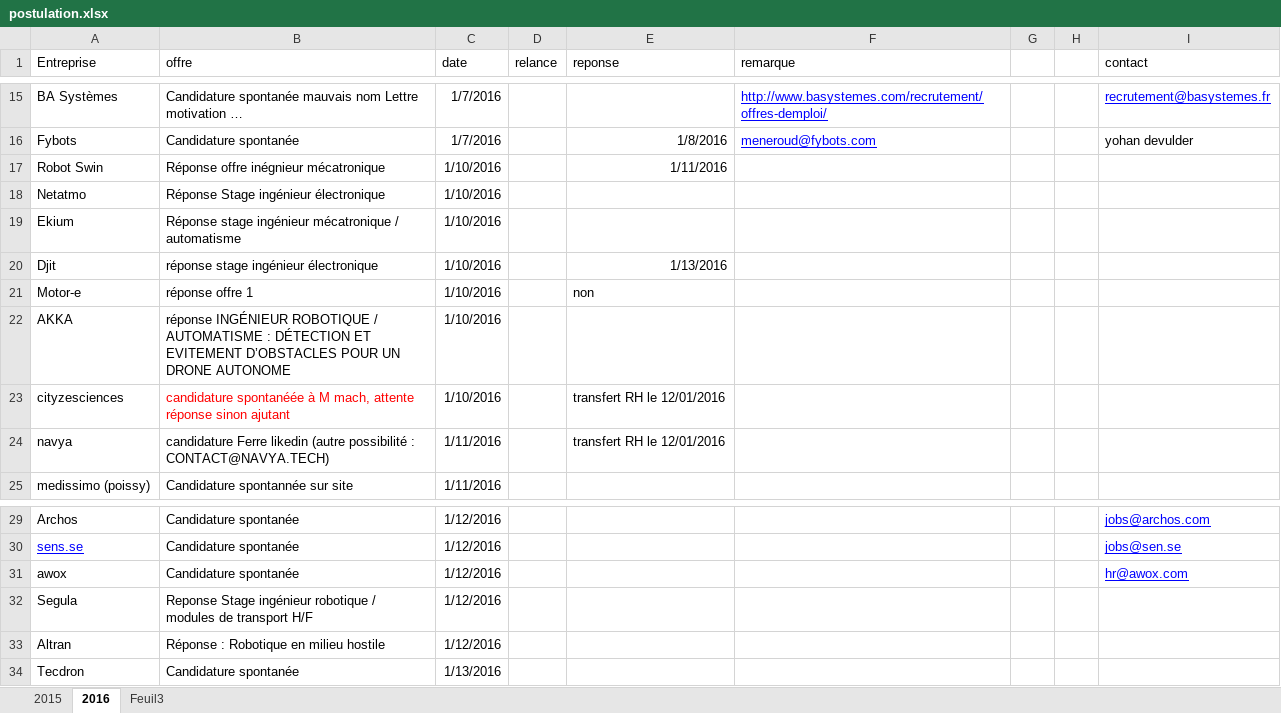
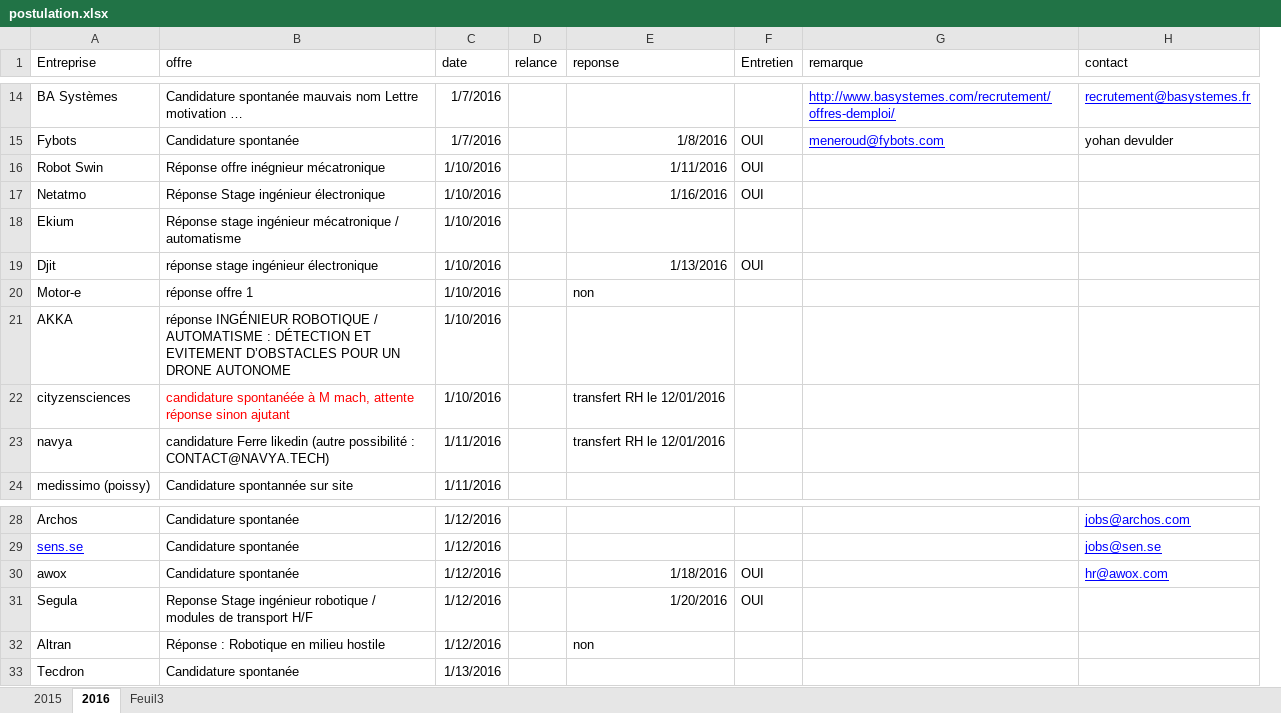
Before and after one commit to kaostheory78/stage, an Excel workbook: offre de stage/postulation.xlsx, sheet 2016, drawn as a sheet; only a part is shown, gaps mark what is left out; values as stored, in another font and other column widths than the file's, no borders; conditional formats not drawn; removed rows and columns are numbered as before the commit, all else as after; the diff covers the shown part only; the diff names each change by its address in the sheet, - before the commit and + after, or states it on an @@ line.

```diff
--- a/offre de stage/postulation.xlsx (sheet 2016)
+++ b/offre de stage/postulation.xlsx (sheet 2016)
+column F (Entretien), rows 15-19: OUI | OUI | OUI |  | OUI; rows 30-31: OUI | OUI
-column G, empty
-column H, empty
-E17 (reponse): (empty)
+E17 (reponse): 1/16/2016
-A22 (Entreprise): cityzesciences
+A22 (Entreprise): cityzensciences
-E30 (reponse): (empty)
+E30 (reponse): 1/18/2016
-E31 (reponse): (empty)
+E31 (reponse): 1/20/2016
-E32 (reponse): (empty)
+E32 (reponse): non
```
Also changed, not shown: 6 added rows, 1 removed row and 3 edited cells elsewhere in this sheet, 10 other files.
